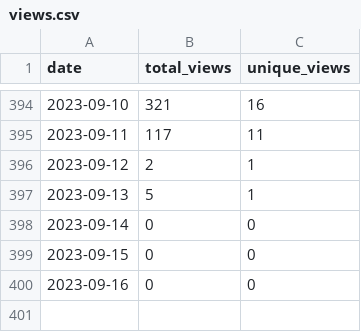
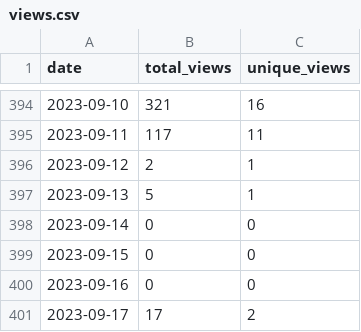
Before and after one commit to wumphlett/COMP-3220, a CSV file: .traffic/views.csv, drawn as a sheet; only a part is shown, gaps mark what is left out; the diff names each change by its address in the sheet, - before the commit and + after, or states it on an @@ line.

Commit message:
Updating repository traffic

```diff
--- a/.traffic/views.csv
+++ b/.traffic/views.csv
+row 401: 2023-09-17 | 17 | 2
```
Also changed, not shown: .traffic/clones.csv, 3 other files.
